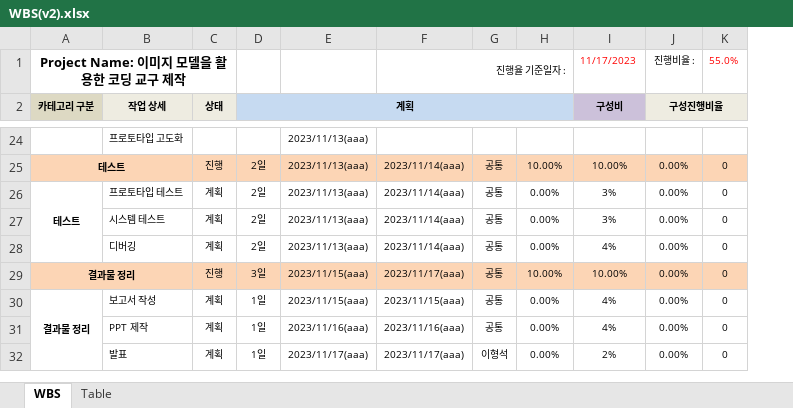
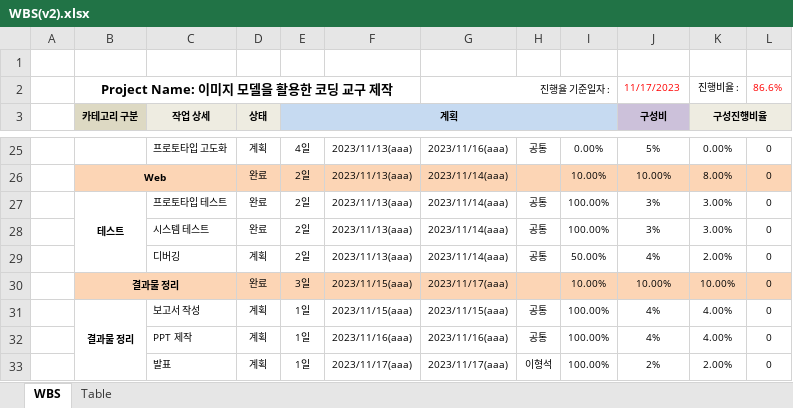
Before and after one commit to lhshs/Genia, an Excel workbook: Final_pjt1/WBS(v2).xlsx, sheet WBS, drawn as a sheet; only a part is shown, gaps mark what is left out; values as stored, in another font and other column widths than the file's, no borders; conditional formats not drawn; removed rows and columns are numbered as before the commit, all else as after; the diff covers the shown part only; the diff names each change by its address in the sheet, - before the commit and + after, or states it on an @@ line.

```diff
--- a/Final_pjt1/WBS(v2).xlsx (sheet WBS)
+++ b/Final_pjt1/WBS(v2).xlsx (sheet WBS)
+column A, empty
+row 1: (empty)
-A1:C1 merged
+B2:F2 merged
-L2: 55.0%
+L2: 86.6%
-D25 (상태): (empty)
+D25 (상태): 계획
-E25 (계획): (empty)
+E25 (계획): 4일
-G25: (empty)
+G25: 2023/11/16(aaa)
-H25: (empty)
+H25: 공통
-I25: (empty)
+I25: 0.00%
-J25 (구성비): (empty)
+J25 (구성비): 5%
-K25 (구성진행비율): (empty)
+K25 (구성진행비율): 0.00%
-L25: (empty)
+L25: 0
-B26 (카테고리 구분): 테스트
+B26 (카테고리 구분): Web
-D26 (상태): 진행
+D26 (상태): 완료
-H26: 공통
+H26: (empty)
-K26 (구성진행비율): 0.00%
+K26 (구성진행비율): 8.00%
-D27:D28 (상태): 계획
+D27:D28 (상태): 완료
-I27:I28: 0.00%
+I27:I28: 100.00%
-K27:K28 (구성진행비율): 0.00%
+K27:K28 (구성진행비율): 3.00%
-I29: 0.00%
+I29: 50.00%
-K29 (구성진행비율): 0.00%
+K29 (구성진행비율): 2.00%
-D30 (상태): 진행
+D30 (상태): 완료
-H30: 공통
+H30: (empty)
-K30 (구성진행비율): 0.00%
+K30 (구성진행비율): 10.00%
-I31:I33: 0.00%
+I31:I33: 100.00%
-K31:K32 (구성진행비율): 0.00%
+K31:K32 (구성진행비율): 4.00%
-K33 (구성진행비율): 0.00%
+K33 (구성진행비율): 2.00%
```
Also changed, not shown: 4 added rows, 4 removed rows, 63 edited cells, cell formats and merged cells elsewhere in this sheet, sheet Table, formulas that keep their value, 1 other file.
